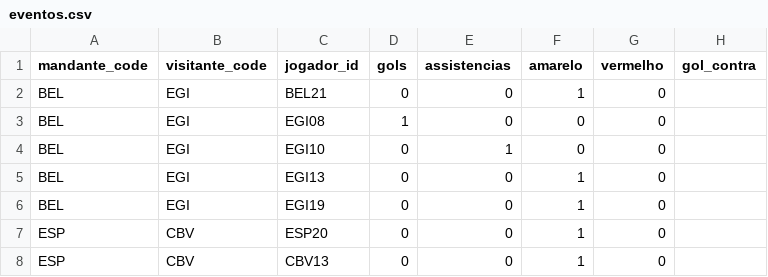
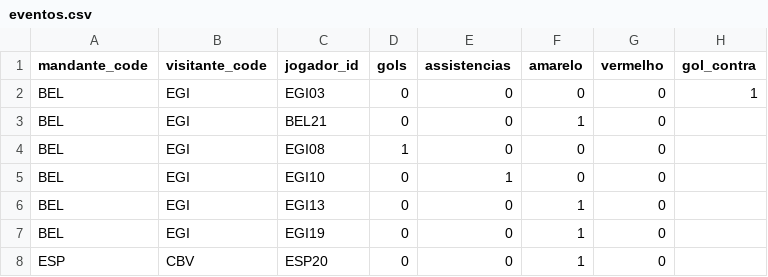
Before and after one commit to dttjader/tabcopa26, a CSV file: public/eventos.csv, drawn as a sheet; only a part is shown; the shorter side is filled out with more unchanged rows.

Commit message:
g14-2

```diff
--- a/public/eventos.csv
+++ b/public/eventos.csv
@@ -1,2 +1,3 @@
 mandante_code,visitante_code,jogador_id,gols,assistencias,amarelo,vermelho,gol_contra
+BEL,EGI,EGI03,0,0,0,0,1
 BEL,EGI,BEL21,0,0,1,0
```
